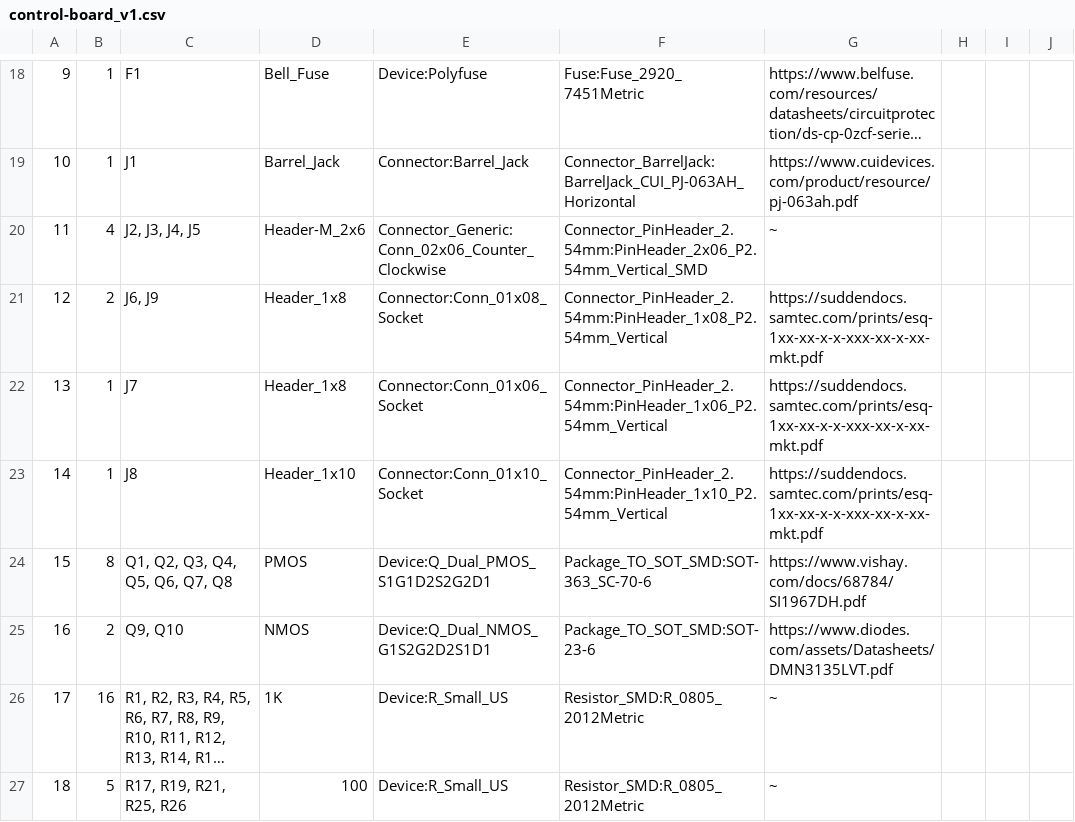
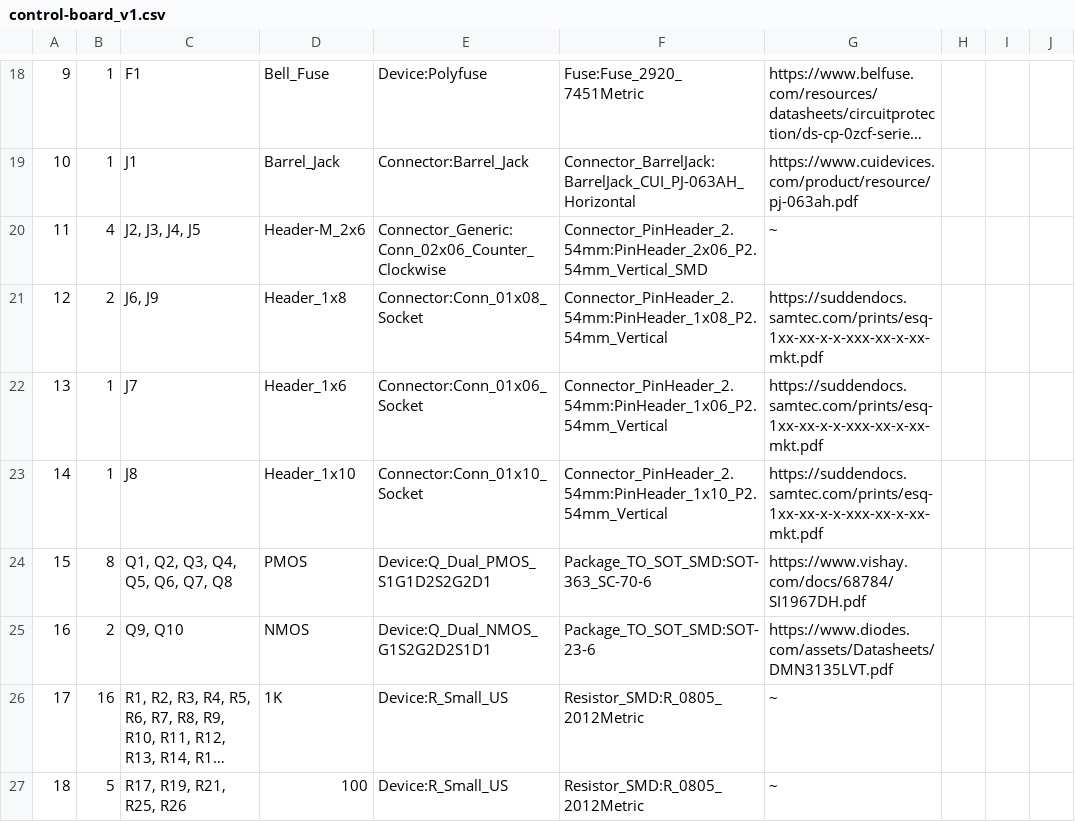
Before and after one commit to bu-etl/module_thermal_mockup, a CSV file: control-board/control-board_v1/documents/control-board_v1.csv, drawn as a sheet; only a part is shown, gaps mark what is left out; long unchanged cells end in …; the diff names each change by its address in the sheet, - before the commit and + after, or states it on an @@ line.

Commit message:
fixed part value typo

```diff
--- a/control-board/control-board_v1/documents/control-board_v1.csv
+++ b/control-board/control-board_v1/documents/control-board_v1.csv
-D22: Header_1x8
+D22: Header_1x6
```
